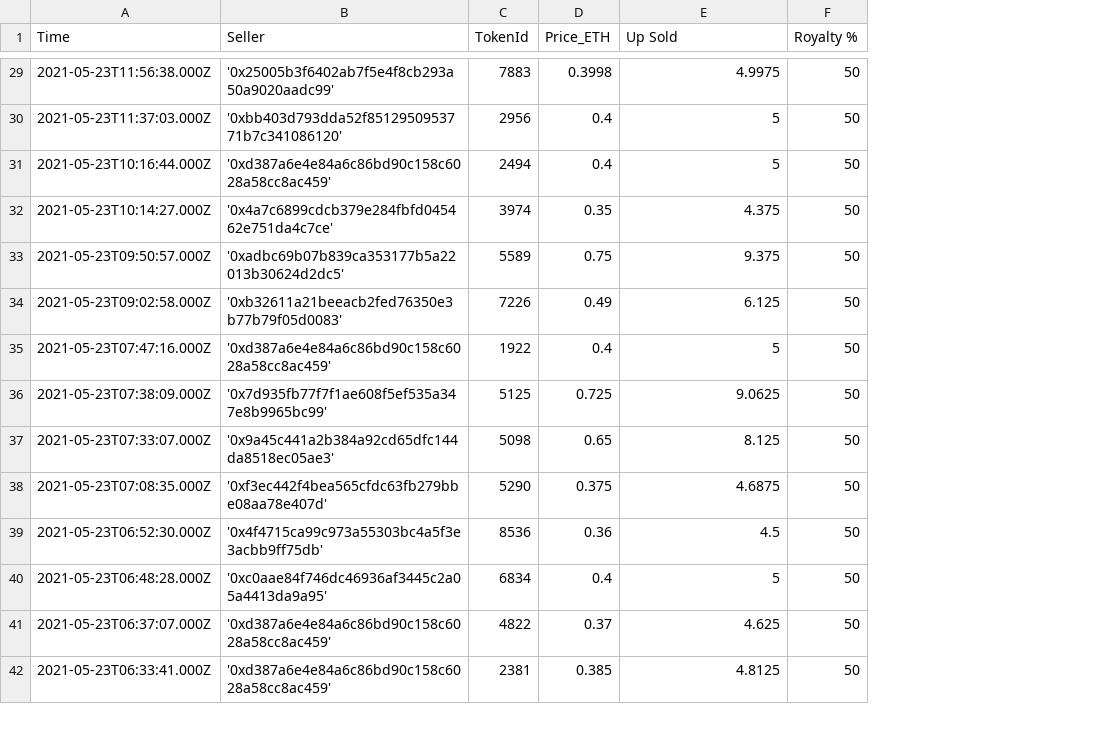
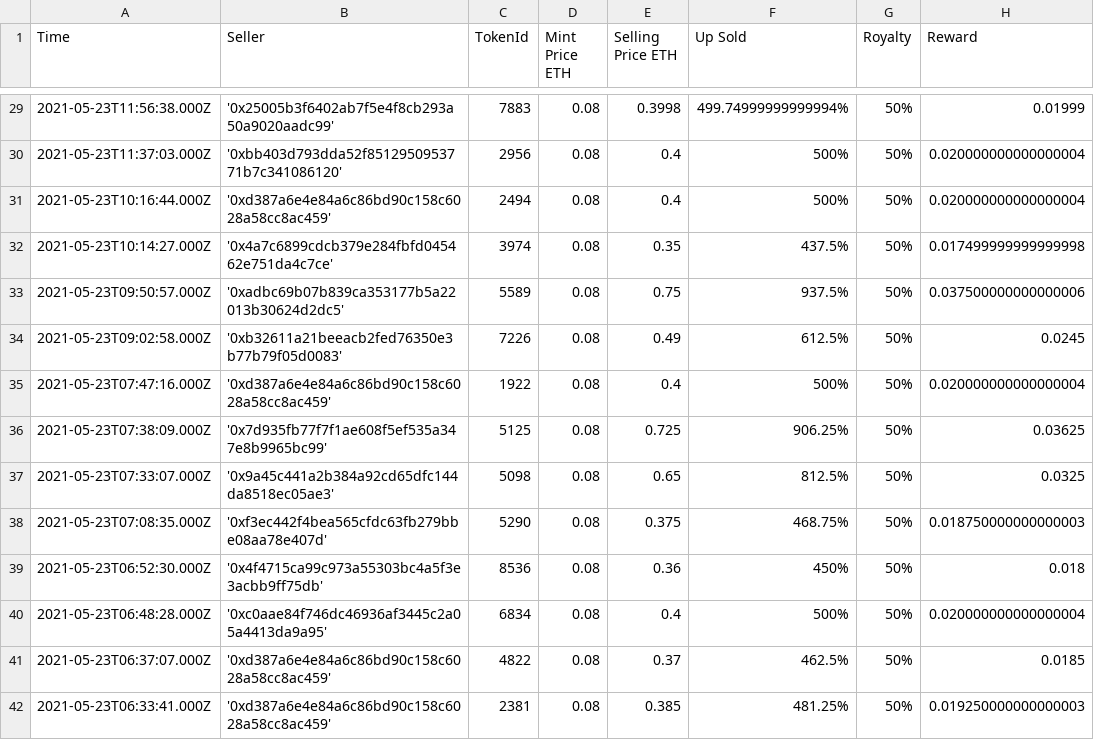
Before and after one commit to softmuneeb/MERN-AWS-projects, a CSV file: out.csv, drawn as a sheet; only a part is shown, gaps mark what is left out; removed rows and columns are numbered as before the commit, all else as after; the diff covers the shown part only; the diff names each change by its address in the sheet, - before the commit and + after, or states it on an @@ line.

```diff
--- a/out.csv
+++ b/out.csv
+column D (Mint Price ETH), rows 29-42: all 0.08
-column F (Royalty %), rows 29-42: all 50
+column G (Royalty), rows 29-42: all 50%
+column H (Reward), rows 29-42: 0.01999 | 0.020000000000000004 | 0.020000000000000004 | 0.017499999999999998 | 0.037500000000000006 | 0.0245 | 0.020000000000000004 | 0.03625 | 0.0325 | 0.018750000000000003 | 0.018 | 0.020000000000000004 | 0.0185 | 0.019250000000000003
-E1: Price_ETH
+E1: Selling Price ETH
-F29 (Up Sold): 4.9975
+F29 (Up Sold): 499.74999999999994%
-F30:F31 (Up Sold): 5
+F30:F31 (Up Sold): 500%
-F32 (Up Sold): 4.375
+F32 (Up Sold): 437.5%
-F33 (Up Sold): 9.375
+F33 (Up Sold): 937.5%
-F34 (Up Sold): 6.125
+F34 (Up Sold): 612.5%
-F35 (Up Sold): 5
+F35 (Up Sold): 500%
-F36 (Up Sold): 9.0625
+F36 (Up Sold): 906.25%
-F37 (Up Sold): 8.125
+F37 (Up Sold): 812.5%
-F38 (Up Sold): 4.6875
+F38 (Up Sold): 468.75%
-F39 (Up Sold): 4.5
+F39 (Up Sold): 450%
-F40 (Up Sold): 5
+F40 (Up Sold): 500%
-F41 (Up Sold): 4.625
+F41 (Up Sold): 462.5%
-F42 (Up Sold): 4.8125
+F42 (Up Sold): 481.25%
```
Also changed, not shown: 58 edited cells elsewhere in this file, 2 other files.
